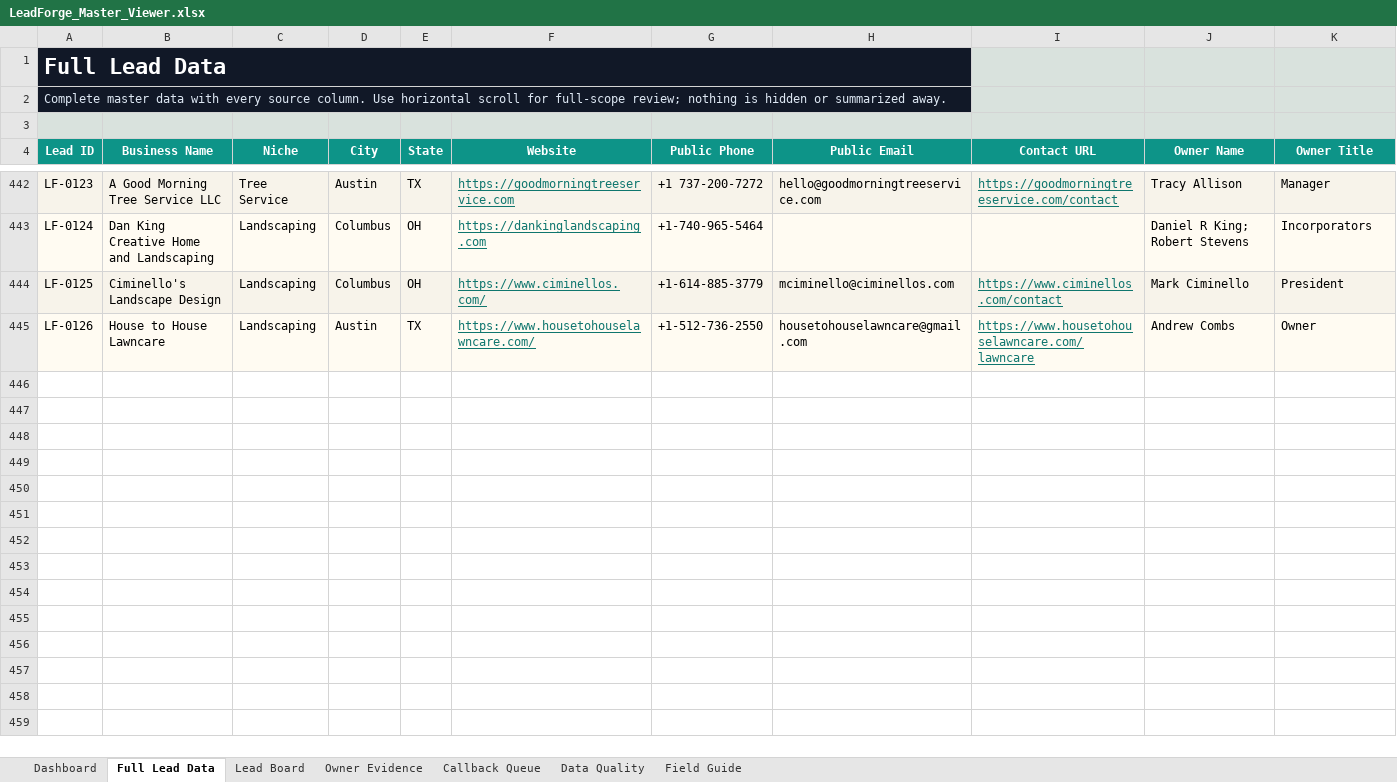
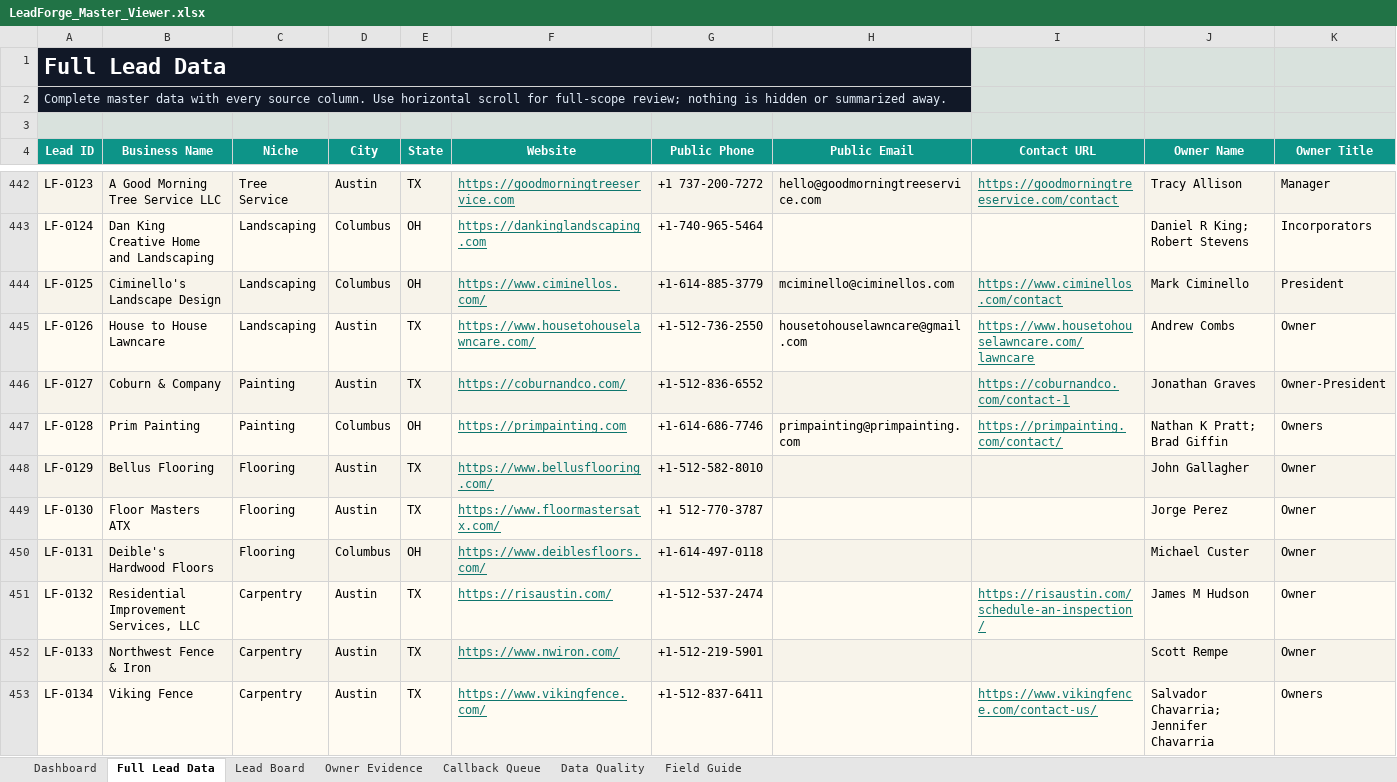
Before and after one commit to x0VIER/leadforge-reboot, an Excel workbook: LeadForge_Reboot/data/views/LeadForge_Master_Viewer.xlsx, sheet Full Lead Data, drawn as a sheet; only a part is shown, gaps mark what is left out; values as stored, in another font and other column widths than the file's, no borders; conditional formats not drawn; rows hold the shown columns only; the diff names each change by its address in the sheet, - before the commit and + after, or states it on an @@ line.

Commit message:
Merge trades lead batch

```diff
--- a/LeadForge_Reboot/data/views/LeadForge_Master_Viewer.xlsx (sheet Full Lead Data)
+++ b/LeadForge_Reboot/data/views/LeadForge_Master_Viewer.xlsx (sheet Full Lead Data)
+row 446: LF-0127 | Coburn & Company | Painting | Austin | TX | https://coburnandco.com/ | +1-512-836-6552 |  | https://coburnandco.com/contact-1 | Jonathan Graves | Owner-President
+row 447: LF-0128 | Prim Painting | Painting | Columbus | OH | https://primpainting.com | +1-614-686-7746 | primpainting@primpainting.com | https://primpainting.com/contact/ | Nathan K Pratt; Brad Giffin | Owners
+row 448: LF-0129 | Bellus Flooring | Flooring | Austin | TX | https://www.bellusflooring.com/ | +1-512-582-8010 |  |  | John Gallagher | Owner
+row 449: LF-0130 | Floor Masters ATX | Flooring | Austin | TX | https://www.floormastersatx.com/ | +1 512-770-3787 |  |  | Jorge Perez | Owner
+row 450: LF-0131 | Deible's Hardwood Floors | Flooring | Columbus | OH | https://www.deiblesfloors.com/ | +1-614-497-0118 |  |  | Michael Custer | Owner
+row 451: LF-0132 | Residential Improvement Services, LLC | Carpentry | Austin | TX | https://risaustin.com/ | +1-512-537-2474 |  | https://risaustin.com/schedule-an-inspection/ | James M Hudson | Owner
+row 452: LF-0133 | Northwest Fence & Iron | Carpentry | Austin | TX | https://www.nwiron.com/ | +1-512-219-5901 |  |  | Scott Rempe | Owner
+row 453: LF-0134 | Viking Fence | Carpentry | Austin | TX | https://www.vikingfence.com/ | +1-512-837-6411 |  | https://www.vikingfence.com/contact-us/ | Salvador Chavarria; Jennifer Chavarria | Owners
```
Also changed, not shown: sheet Lead Board, sheet Owner Evidence, sheet Data Quality, sheet Dashboard, 18 other files.
